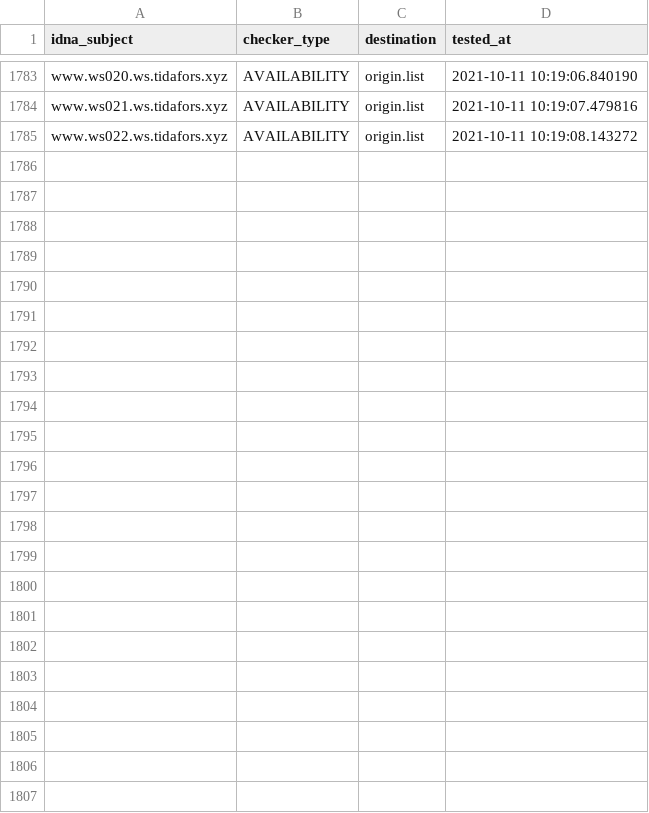
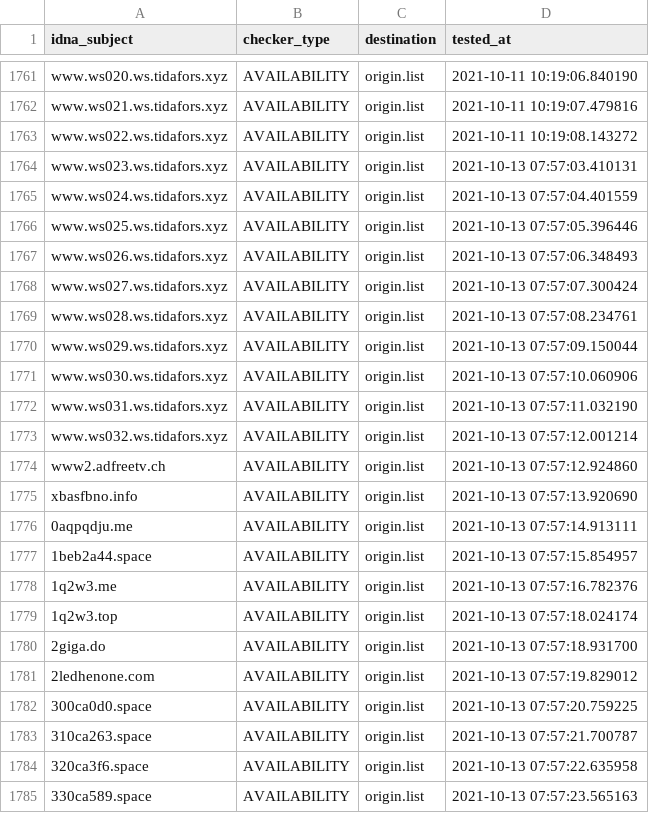
Before and after one commit to dead-hosts/CoinBlockersLists-hosts_browser_git_ZeroDot1, a CSV file: .pyfunceble/inactive.csv, drawn as a sheet; only a part is shown, gaps mark what is left out; the diff covers the shown part only; the diff names each change by its address in the sheet, - before the commit and + after, or states it on an @@ line.

Commit message:
[Autosave][Dead-Hosts::CoinBlockersLists-hosts_browser_git_ZeroDot1]
fS3iNAdyY67UUn_q0bm140qW

```diff
--- a/.pyfunceble/inactive.csv
+++ b/.pyfunceble/inactive.csv
+row 1764: www.ws023.ws.tidafors.xyz | AVAILABILITY | origin.list | 2021-10-13 07:57:03.410131
+row 1765: www.ws024.ws.tidafors.xyz | AVAILABILITY | origin.list | 2021-10-13 07:57:04.401559
+row 1766: www.ws025.ws.tidafors.xyz | AVAILABILITY | origin.list | 2021-10-13 07:57:05.396446
+row 1767: www.ws026.ws.tidafors.xyz | AVAILABILITY | origin.list | 2021-10-13 07:57:06.348493
+row 1768: www.ws027.ws.tidafors.xyz | AVAILABILITY | origin.list | 2021-10-13 07:57:07.300424
+row 1769: www.ws028.ws.tidafors.xyz | AVAILABILITY | origin.list | 2021-10-13 07:57:08.234761
+row 1770: www.ws029.ws.tidafors.xyz | AVAILABILITY | origin.list | 2021-10-13 07:57:09.150044
+row 1771: www.ws030.ws.tidafors.xyz | AVAILABILITY | origin.list | 2021-10-13 07:57:10.060906
+row 1772: www.ws031.ws.tidafors.xyz | AVAILABILITY | origin.list | 2021-10-13 07:57:11.032190
+row 1773: www.ws032.ws.tidafors.xyz | AVAILABILITY | origin.list | 2021-10-13 07:57:12.001214
+row 1774: www2.adfreetv.ch | AVAILABILITY | origin.list | 2021-10-13 07:57:12.924860
+row 1775: xbasfbno.info | AVAILABILITY | origin.list | 2021-10-13 07:57:13.920690
+row 1776: 0aqpqdju.me | AVAILABILITY | origin.list | 2021-10-13 07:57:14.913111
+row 1777: 1beb2a44.space | AVAILABILITY | origin.list | 2021-10-13 07:57:15.854957
+row 1778: 1q2w3.me | AVAILABILITY | origin.list | 2021-10-13 07:57:16.782376
+row 1779: 1q2w3.top | AVAILABILITY | origin.list | 2021-10-13 07:57:18.024174
+row 1780: 2giga.do | AVAILABILITY | origin.list | 2021-10-13 07:57:18.931700
+row 1781: 2ledhenone.com | AVAILABILITY | origin.list | 2021-10-13 07:57:19.829012
+row 1782: 300ca0d0.space | AVAILABILITY | origin.list | 2021-10-13 07:57:20.759225
+row 1783: 310ca263.space | AVAILABILITY | origin.list | 2021-10-13 07:57:21.700787
+row 1784: 320ca3f6.space | AVAILABILITY | origin.list | 2021-10-13 07:57:22.635958
+row 1785: 330ca589.space | AVAILABILITY | origin.list | 2021-10-13 07:57:23.565163
```
Also changed, not shown: 22 removed rows elsewhere in this file, 11 other files.
